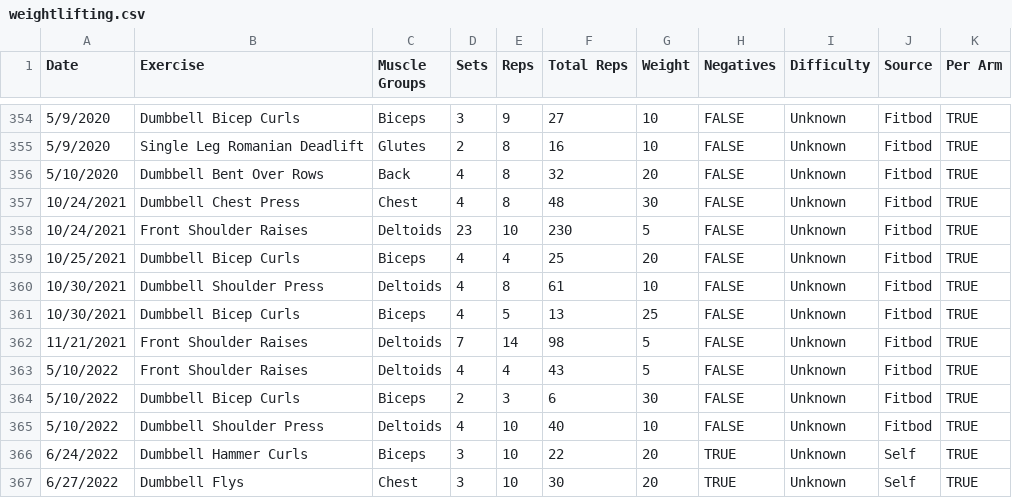
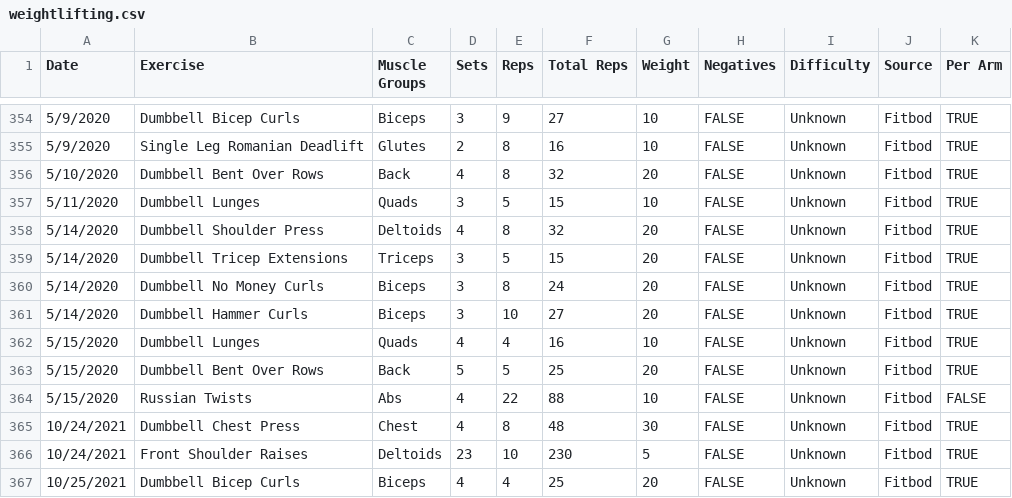
Before and after one commit to jrg94/personal-data, a CSV file: health/weightlifting.csv, drawn as a sheet; only a part is shown, gaps mark what is left out; the shorter side is filled out with more unchanged rows; the diff names each change by its address in the sheet, - before the commit and + after, or states it on an @@ line.

Commit message:
Added a few more rows of data

```diff
--- a/health/weightlifting.csv
+++ b/health/weightlifting.csv
+row 357: 5/11/2020 | Dumbbell Lunges | Quads | 3 | 5 | 15 | 10 | FALSE | Unknown | Fitbod | TRUE
+row 358: 5/14/2020 | Dumbbell Shoulder Press | Deltoids | 4 | 8 | 32 | 20 | FALSE | Unknown | Fitbod | TRUE
+row 359: 5/14/2020 | Dumbbell Tricep Extensions | Triceps | 3 | 5 | 15 | 20 | FALSE | Unknown | Fitbod | TRUE
+row 360: 5/14/2020 | Dumbbell No Money Curls | Biceps | 3 | 8 | 24 | 20 | FALSE | Unknown | Fitbod | TRUE
+row 361: 5/14/2020 | Dumbbell Hammer Curls | Biceps | 3 | 10 | 27 | 20 | FALSE | Unknown | Fitbod | TRUE
+row 362: 5/15/2020 | Dumbbell Lunges | Quads | 4 | 4 | 16 | 10 | FALSE | Unknown | Fitbod | TRUE
+row 363: 5/15/2020 | Dumbbell Bent Over Rows | Back | 5 | 5 | 25 | 20 | FALSE | Unknown | Fitbod | TRUE
+row 364: 5/15/2020 | Russian Twists | Abs | 4 | 22 | 88 | 10 | FALSE | Unknown | Fitbod | FALSE
```
